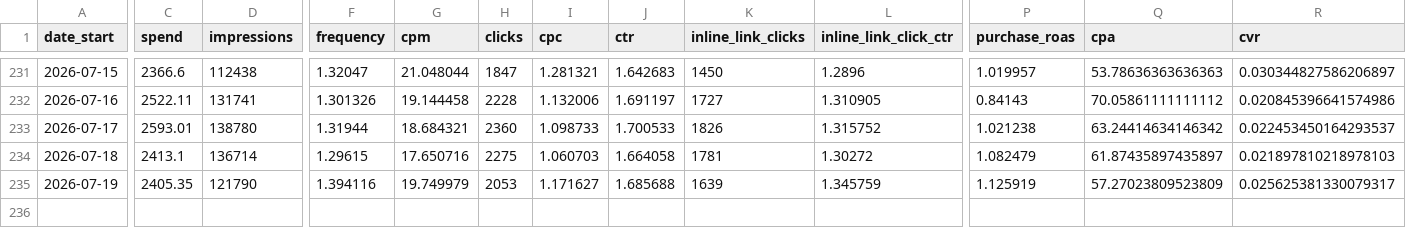
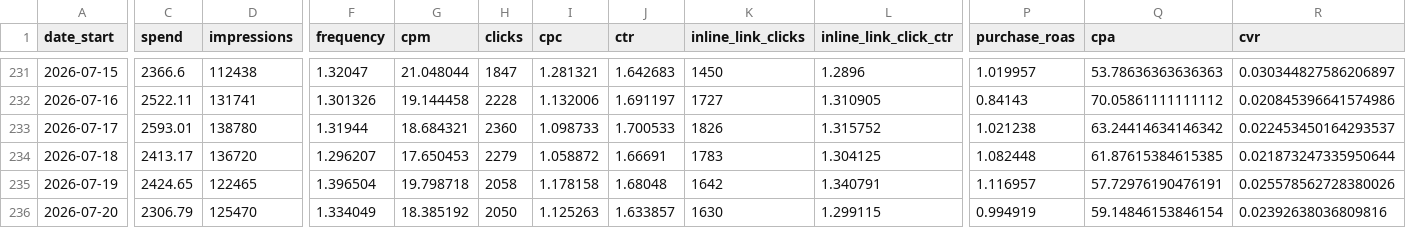
Before and after one commit to gideonscha/notmyfault, a CSV file: data/meta/account_daily.csv, drawn as a sheet; only a part is shown, gaps mark what is left out; rows hold the shown columns only; the diff covers the shown part only; the diff names each change by its address in the sheet, - before the commit and + after, or states it on an @@ line.

```diff
--- a/data/meta/account_daily.csv
+++ b/data/meta/account_daily.csv
-C234 (spend): 2413.1
+C234 (spend): 2413.17
-D234 (impressions): 136714
+D234 (impressions): 136720
-F234 (frequency): 1.29615
+F234 (frequency): 1.296207
-G234 (cpm): 17.650716
+G234 (cpm): 17.650453
-H234 (clicks): 2275
+H234 (clicks): 2279
-I234 (cpc): 1.060703
+I234 (cpc): 1.058872
-J234 (ctr): 1.664058
+J234 (ctr): 1.66691
-K234 (inline_link_clicks): 1781
+K234 (inline_link_clicks): 1783
-L234 (inline_link_click_ctr): 1.30272
+L234 (inline_link_click_ctr): 1.304125
-P234 (purchase_roas): 1.082479
+P234 (purchase_roas): 1.082448
-Q234 (cpa): 61.87435897435897
+Q234 (cpa): 61.87615384615385
-R234 (cvr): 0.021897810218978103
+R234 (cvr): 0.021873247335950644
-C235 (spend): 2405.35
+C235 (spend): 2424.65
-D235 (impressions): 121790
+D235 (impressions): 122465
-F235 (frequency): 1.394116
+F235 (frequency): 1.396504
-G235 (cpm): 19.749979
+G235 (cpm): 19.798718
-H235 (clicks): 2053
+H235 (clicks): 2058
-I235 (cpc): 1.171627
+I235 (cpc): 1.178158
-J235 (ctr): 1.685688
+J235 (ctr): 1.68048
-K235 (inline_link_clicks): 1639
+K235 (inline_link_clicks): 1642
-L235 (inline_link_click_ctr): 1.345759
+L235 (inline_link_click_ctr): 1.340791
-P235 (purchase_roas): 1.125919
+P235 (purchase_roas): 1.116957
-Q235 (cpa): 57.27023809523809
+Q235 (cpa): 57.72976190476191
-R235 (cvr): 0.025625381330079317
+R235 (cvr): 0.025578562728380026
+row 236: 2026-07-20 | 2306.79 | 125470 | 1.334049 | 18.385192 | 2050 | 1.125263 | 1.633857 | 1630 | 1.299115 | 0.994919 | 59.14846153846154 | 0.02392638036809816
```
Also changed, not shown: 1 edited cell elsewhere in this file, data/meta/account_daily_demo.csv, data/meta/account_daily_placement.csv, 9 other files.
